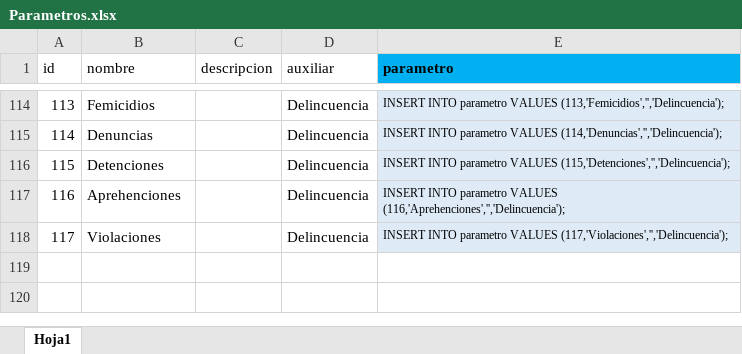
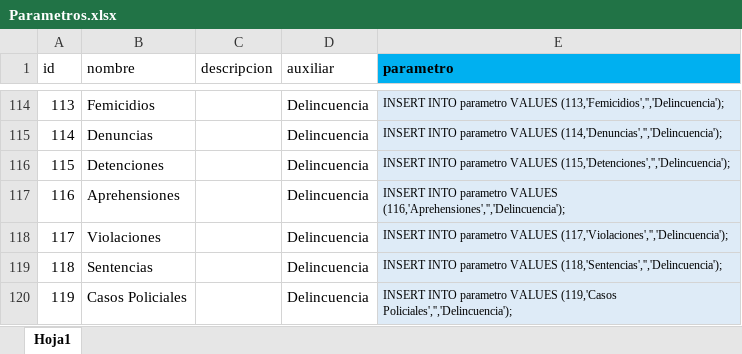
Before and after one commit to Sud-Austral/DATA-COMUN, an Excel workbook: 000 TABLAS GENERALES/Parametros.xlsx, sheet Hoja1, drawn as a sheet; only a part is shown, gaps mark what is left out; values as stored, in another font and other column widths than the file's, no borders; table styles not drawn; the diff names each change by its address in the sheet, - before the commit and + after, or states it on an @@ line.

Commit message:
Update Parametros.xlsx

```diff
--- a/000 TABLAS GENERALES/Parametros.xlsx (sheet Hoja1)
+++ b/000 TABLAS GENERALES/Parametros.xlsx (sheet Hoja1)
-B117 (nombre): Aprehenciones
+B117 (nombre): Aprehensiones
-E117 (parametro): …parametro VALUES (116,'Aprehenciones','','Delincuencia');
+E117 (parametro): …parametro VALUES (116,'Aprehensiones','','Delincuencia');
+row 119: 118 | Sentencias |  | Delincuencia | INSERT INTO parametro VALUES (118,'Sentencias','','Delincuencia');
+row 120: 119 | Casos Policiales |  | Delincuencia | INSERT INTO parametro VALUES (119,'Casos Policiales','','Delincuencia');
```
